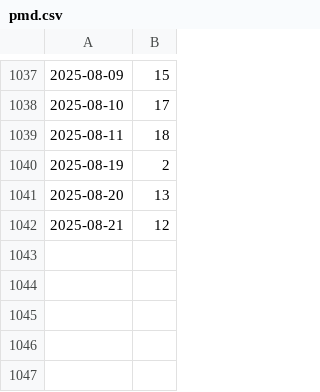
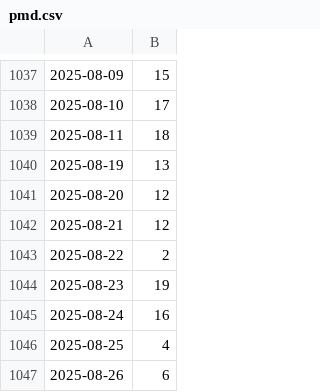
Before and after one commit to kijimaD/roam-ui, a CSV file: pages/pmd.csv, drawn as a sheet; only a part is shown, gaps mark what is left out.

```diff
--- a/pages/pmd.csv
+++ b/pages/pmd.csv
@@ -1039,4 +1039,9 @@
 2025-08-11, 18
-2025-08-19, 2
-2025-08-20, 13
+2025-08-19, 13
+2025-08-20, 12
 2025-08-21, 12
+2025-08-22, 2
+2025-08-23, 19
+2025-08-24, 16
+2025-08-25, 4
+2025-08-26, 6
```
Also changed, not shown: 5 other files.
